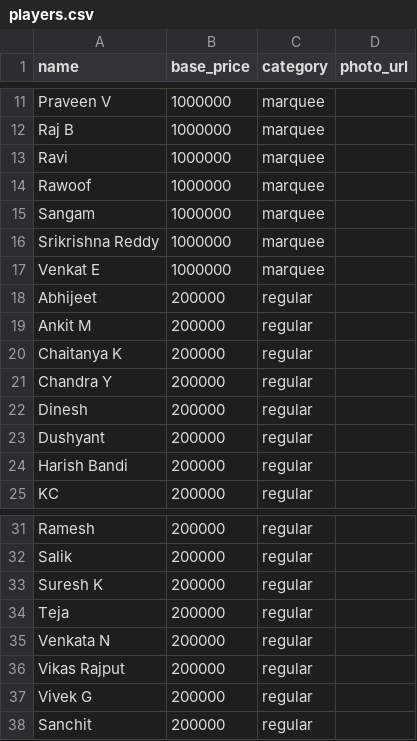
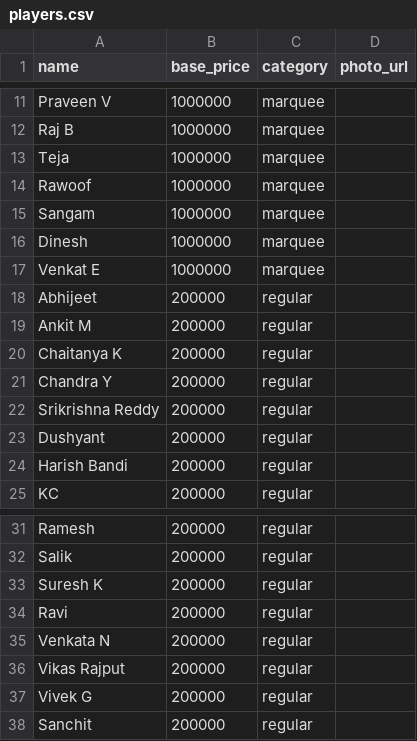
Before and after one commit to sumadhura-horizon/hpl-auction, a CSV file: data/players.csv, drawn as a sheet; only a part is shown, gaps mark what is left out.

Commit message:
Update player entries in CSV: swap positions of Teja and Dinesh; adjust Ravi and Srikrishna Reddy entries

```diff
--- a/data/players.csv
+++ b/data/players.csv
@@ -12,6 +12,6 @@ Praveen V,1000000,marquee,
 Raj B,1000000,marquee,
-Ravi,1000000,marquee,
+Teja,1000000,marquee,
 Rawoof,1000000,marquee,
 Sangam,1000000,marquee,
-Srikrishna Reddy,1000000,marquee,
+Dinesh,1000000,marquee,
 Venkat E,1000000,marquee,
@@ -21,3 +21,3 @@ Chaitanya K,200000,regular,
 Chandra Y,200000,regular,
-Dinesh,200000,regular,
+Srikrishna Reddy,200000,regular,
 Dushyant,200000,regular,
@@ -33,3 +33,3 @@ Salik,200000,regular,
 Suresh K,200000,regular,
-Teja,200000,regular,
+Ravi,200000,regular,
 Venkata N,200000,regular,
```
